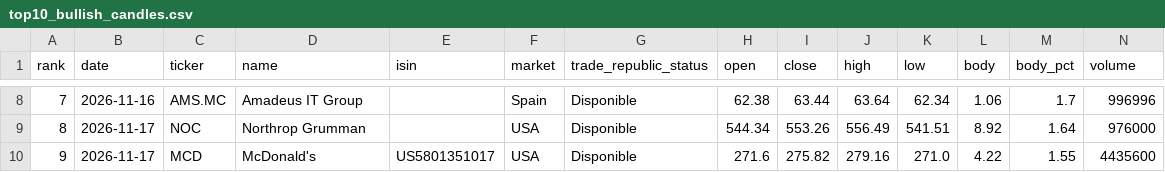
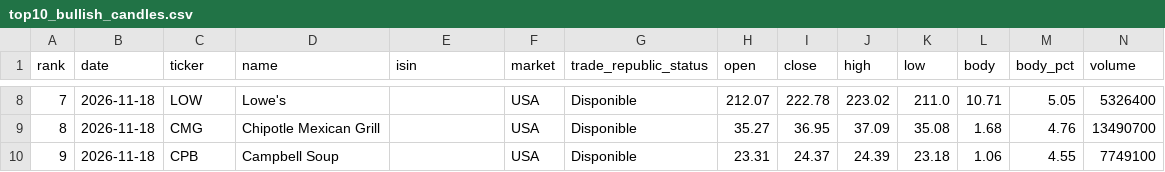
Before and after one commit to instialejandro-stack/stock-candle-scanner-actions, a CSV file: output/top10_bullish_candles.csv, drawn as a sheet; only a part is shown, gaps mark what is left out; the diff covers the shown part only.

```diff
--- a/output/top10_bullish_candles.csv
+++ b/output/top10_bullish_candles.csv
@@ -8,3 +8,3 @@ rank,date,ticker,name,isin,market,trade_republic_status,open,close,high,low,body
-7,2026-11-16,AMS.MC,Amadeus IT Group,,Spain,Disponible,62.38,63.44,63.64,62.34,1.06,1.7,996996
-8,2026-11-17,NOC,Northrop Grumman,,USA,Disponible,544.34,553.26,556.49,541.51,8.92,1.64,976000
-9,2026-11-17,MCD,McDonald's,US5801351017,USA,Disponible,271.6,275.82,279.16,271.0,4.22,1.55,4435600
+7,2026-11-18,LOW,Lowe's,,USA,Disponible,212.07,222.78,223.02,211.0,10.71,5.05,5326400
+8,2026-11-18,CMG,Chipotle Mexican Grill,,USA,Disponible,35.27,36.95,37.09,35.08,1.68,4.76,13490700
+9,2026-11-18,CPB,Campbell Soup,,USA,Disponible,23.31,24.37,24.39,23.18,1.06,4.55,7749100
```
Also changed, not shown: 73 edited cells elsewhere in this file, output/history_intraday_candidates.csv, output/history_top10_bullish_candles.csv, 2 other files.
